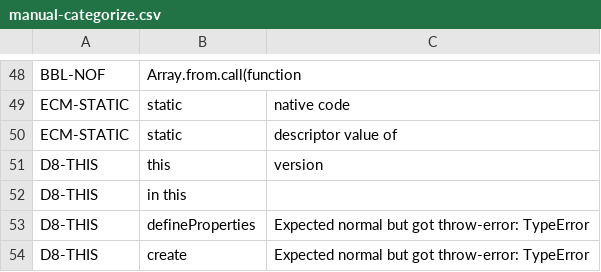
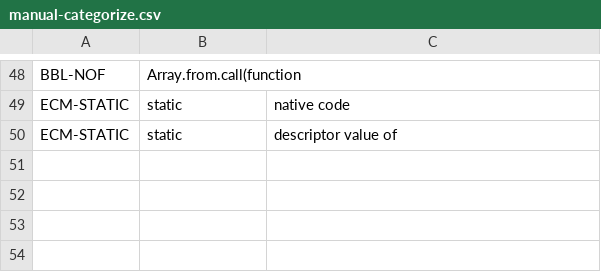
Before and after one commit to kaist-plrg/esmeta, a CSV file: src/main/resources/injector/manual-categorize.csv, drawn as a sheet; only a part is shown, gaps mark what is left out; the diff names each change by its address in the sheet, - before the commit and + after, or states it on an @@ line.

Commit message:
Inject code to clear global variables

```diff
--- a/src/main/resources/injector/manual-categorize.csv
+++ b/src/main/resources/injector/manual-categorize.csv
-row 51: D8-THIS | this | version
-row 52: D8-THIS | in this
-row 53: D8-THIS | defineProperties | Expected normal but got throw-error: TypeError
-row 54: D8-THIS | create | Expected normal but got throw-error: TypeError
```
Also changed, not shown: 1 other file.
